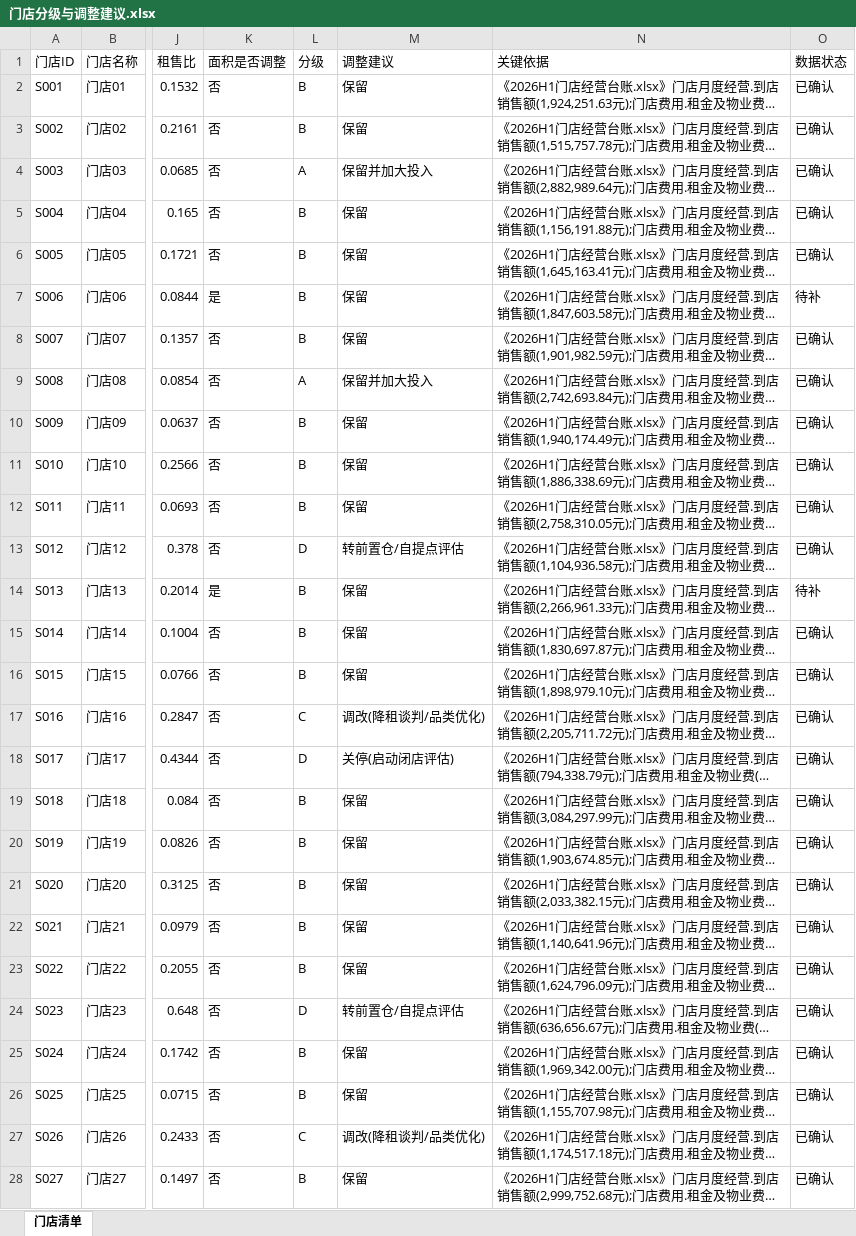
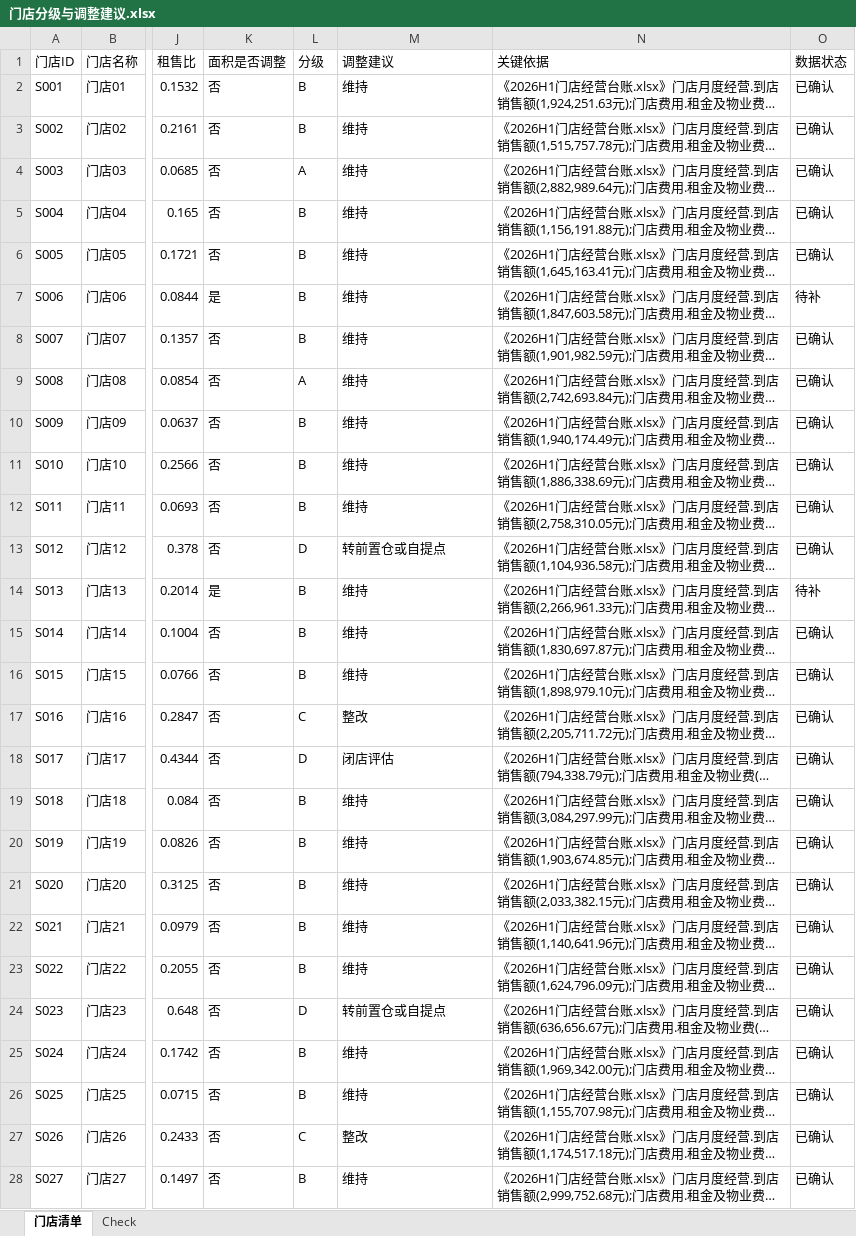
Before and after one commit to alvinazm/magnet-test1, an Excel workbook: output/门店分级与调整建议.xlsx, sheet 门店清单, drawn as a sheet; only a part is shown, gaps mark what is left out; long unchanged cells end in …; values as stored, in another font and other column widths than the file's, no borders; the diff covers the shown part only; the diff names each change by its address in the sheet, - before the commit and + after, or states it on an @@ line.

Commit message:
交付物规范化:门店处置取值对齐 Query 枚举,4 个 Excel 增加 Check 自查区与枚举验证,报告排版规范化(标题黑色/表格浅灰边框与表头填充/表头跨页重复)

```diff
--- a/output/门店分级与调整建议.xlsx (sheet 门店清单)
+++ b/output/门店分级与调整建议.xlsx (sheet 门店清单)
+sheet tab: Check
-M2:M3 (调整建议): 保留
+M2:M3 (调整建议): 维持
-M4 (调整建议): 保留并加大投入
+M4 (调整建议): 维持
-M5:M8 (调整建议): 保留
+M5:M8 (调整建议): 维持
-M9 (调整建议): 保留并加大投入
+M9 (调整建议): 维持
-M10:M12 (调整建议): 保留
+M10:M12 (调整建议): 维持
-M13 (调整建议): 转前置仓/自提点评估
+M13 (调整建议): 转前置仓或自提点
-M14:M16 (调整建议): 保留
+M14:M16 (调整建议): 维持
-M17 (调整建议): 调改(降租谈判/品类优化)
+M17 (调整建议): 整改
-M18 (调整建议): 关停(启动闭店评估)
+M18 (调整建议): 闭店评估
-M19:M23 (调整建议): 保留
+M19:M23 (调整建议): 维持
-M24 (调整建议): 转前置仓/自提点评估
+M24 (调整建议): 转前置仓或自提点
-M25:M26 (调整建议): 保留
+M25:M26 (调整建议): 维持
-M27 (调整建议): 调改(降租谈判/品类优化)
+M27 (调整建议): 整改
-M28 (调整建议): 保留
+M28 (调整建议): 维持
```
Also changed, not shown: 15 edited cells elsewhere in this sheet, output/促销组合优化建议.xlsx, output/异常与待核清单.xlsx, 6 other files.
